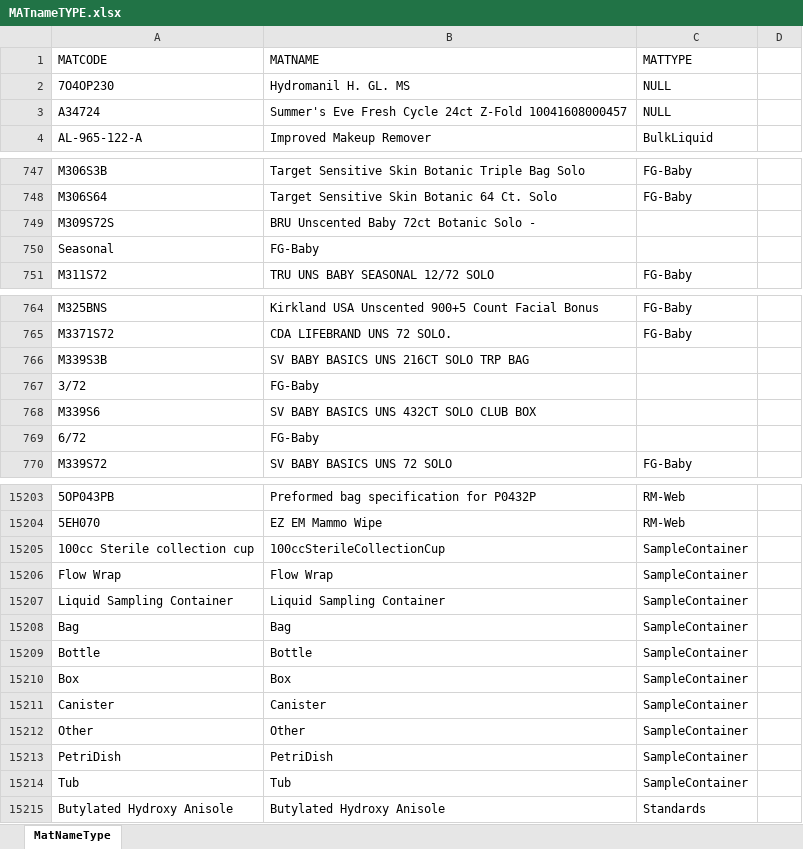
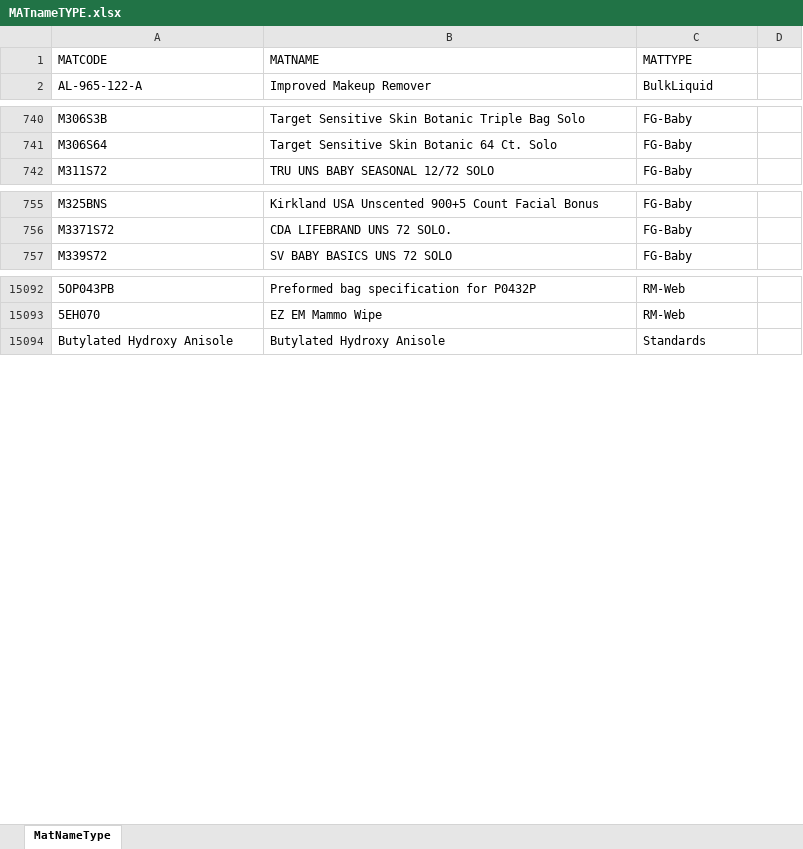
Before and after one commit to matmignin/NoIdle, an Excel workbook: Queries/MATnameTYPE.xlsx, sheet MatNameType, drawn as a sheet; only a part is shown, gaps mark what is left out; values as stored, in another font and other column widths than the file's, no borders; the diff covers the shown part only; the diff names each change by its address in the sheet, - before the commit and + after, or states it on an @@ line.

```diff
--- a/Queries/MATnameTYPE.xlsx (sheet MatNameType)
+++ b/Queries/MATnameTYPE.xlsx (sheet MatNameType)
-row 2: 7O4OP230 | Hydromanil H. GL. MS | NULL
-row 3: A34724 | Summer's Eve Fresh Cycle 24ct Z-Fold 10041608000457 | NULL
-row 749: M309S72S | BRU Unscented Baby 72ct Botanic Solo -
-row 750: Seasonal | FG-Baby
-row 766: M339S3B | SV BABY BASICS UNS 216CT SOLO TRP BAG
-row 767: 3/72 | FG-Baby
-row 768: M339S6 | SV BABY BASICS UNS 432CT SOLO CLUB BOX
-row 769: 6/72 | FG-Baby
-row 15205: 100cc Sterile collection cup | 100ccSterileCollectionCup | SampleContainer
-row 15206: Flow Wrap | Flow Wrap | SampleContainer
-row 15207: Liquid Sampling Container | Liquid Sampling Container | SampleContainer
-row 15208: Bag | Bag | SampleContainer
-row 15209: Bottle | Bottle | SampleContainer
-row 15210: Box | Box | SampleContainer
-row 15211: Canister | Canister | SampleContainer
-row 15212: Other | Other | SampleContainer
-row 15213: PetriDish | PetriDish | SampleContainer
-row 15214: Tub | Tub | SampleContainer
```
Also changed, not shown: 118 removed rows and 1 edited cell elsewhere in this sheet, Queries/Bulk Liquid Specs.xlsx, 10 other files.
